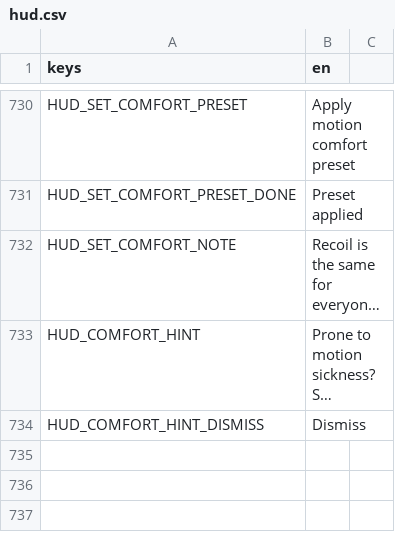
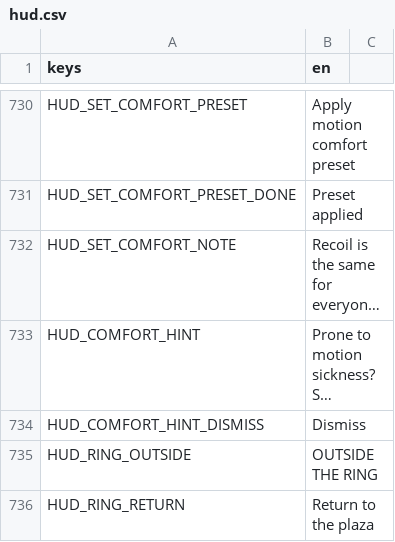
Before and after one commit to LetsManu/Cybergram, a CSV file: assets/localization/hud.csv, drawn as a sheet; only a part is shown, gaps mark what is left out; long unchanged cells end in …; the diff names each change by its address in the sheet, - before the commit and + after, or states it on an @@ line.

```diff
--- a/assets/localization/hud.csv
+++ b/assets/localization/hud.csv
+row 735: HUD_RING_OUTSIDE | OUTSIDE THE RING
+row 736: HUD_RING_RETURN | Return to the plaza
```
Also changed, not shown: 33 other files.
